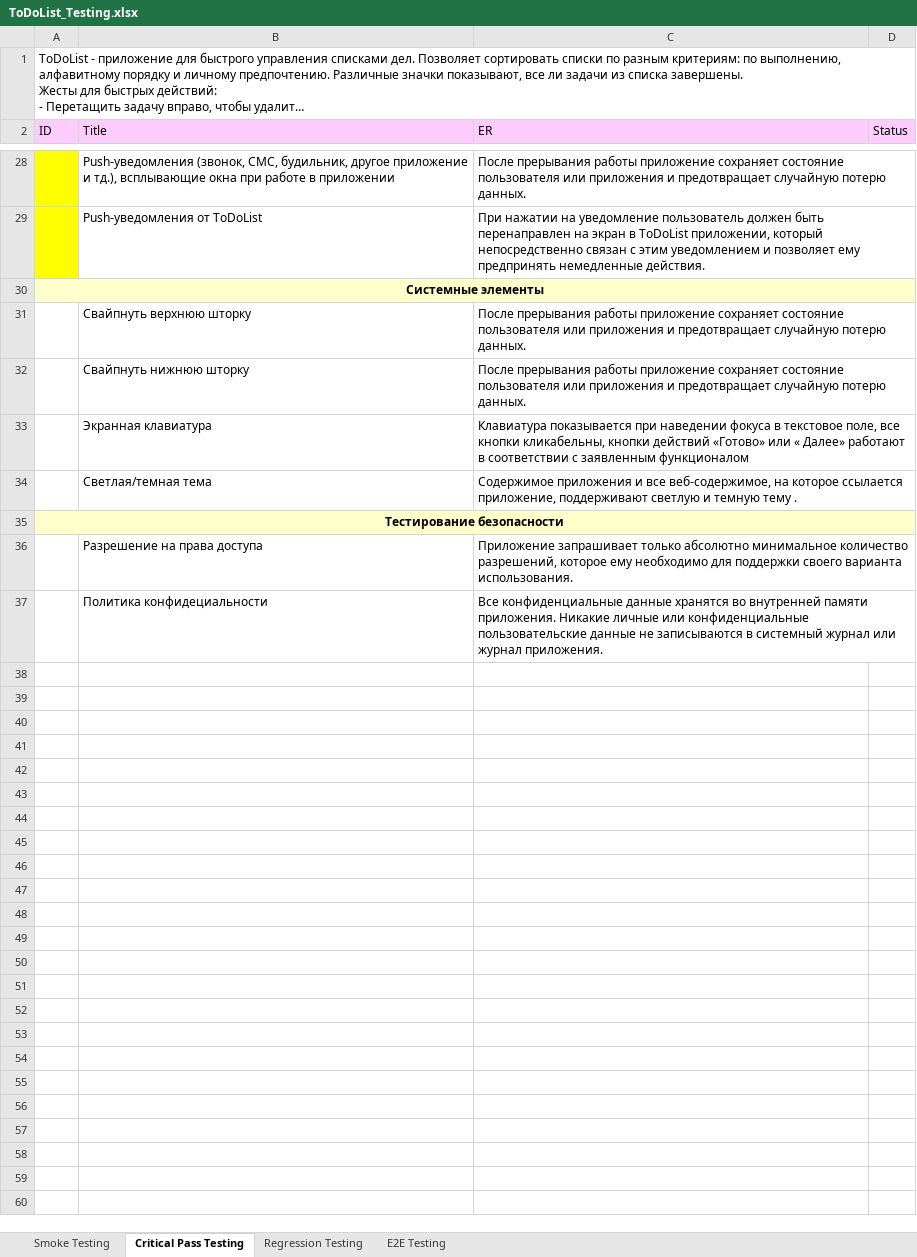
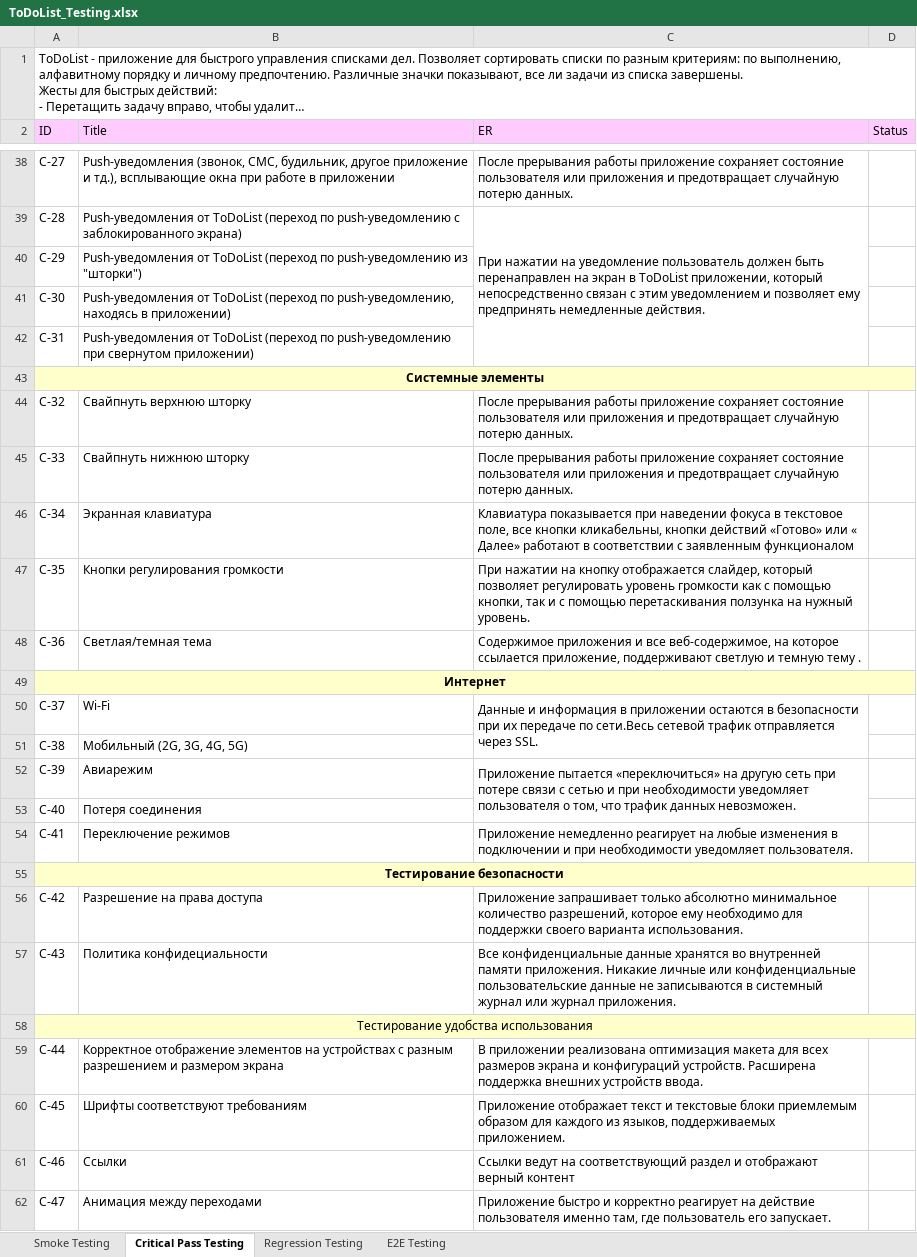
Before and after one commit to rnstrshchnk/MobileTesting, an Excel workbook: ToDoList_Testing.xlsx, sheet Critical Pass Testing, drawn as a sheet; only a part is shown, gaps mark what is left out; long unchanged cells end in …; values as stored, in another font and other column widths than the file's, no borders; removed rows and columns are numbered as before the commit, all else as after; the diff covers the shown part only; the diff names each change by its address in the sheet, - before the commit and + after, or states it on an @@ line.

Commit message:
update critical pass check list

```diff
--- a/ToDoList_Testing.xlsx (sheet Critical Pass Testing)
+++ b/ToDoList_Testing.xlsx (sheet Critical Pass Testing)
-A38 (ID): (empty)
+A38 (ID): C-27
-A38 fill: #FFFF00
+A38 fill: none
-row 29:  | Push-уведомления от ToDoList | При нажатии на уведомление пользователь должен быть перенаправлен на экран в ToDoList приложении, который непосредственно связан с этим уведомлением и позволяет ему предпринять немедленные действия.
+row 39: C-28 | Push-уведомления от ToDoList (переход по push-уведомлению с заблокированного экрана) | При нажатии на уведомление пользователь должен быть перенаправлен на экран в ToDoList приложении, который непосредственно связан с этим уведомлением и позволяет ему предпринять немедленные действия.
+row 40: C-29 | Push-уведомления от ToDoList (переход по push-уведомлению из "шторки")
+row 41: C-30 | Push-уведомления от ToDoList (переход по push-уведомлению, находясь в приложении)
+row 42: C-31 | Push-уведомления от ToDoList (переход по push-уведомлению при свернутом приложении)
-A44 (ID): (empty)
+A44 (ID): C-32
-A45 (ID): (empty)
+A45 (ID): C-33
-A46 (ID): (empty)
+A46 (ID): C-34
+row 47: C-35 | Кнопки регулирования громкости | При нажатии на кнопку отображается слайдер, который позволяет регулировать уровень громкости как с помощью кнопки, так и с помощью перетаскивания ползунка на нужный уровень.
-A48 (ID): (empty)
+A48 (ID): C-36
+row 49: Интернет
+row 50: C-37 | Wi-Fi | Данные и информация в приложении остаются в безопасности при их передаче по сети.Весь сетевой трафик отправляется через SSL.
+row 51: C-38 | Мобильный (2G, 3G, 4G, 5G)
+row 52: C-39 | Авиарежим | Приложение пытается «переключиться» на другую сеть при потере связи с сетью и при необходимости уведомляет пользователя о том, что трафик данных невозможен.
+row 53: C-40 | Потеря соединения
+row 54: C-41 | Переключение режимов | Приложение немедленно реагирует на любые изменения в подключении и при необходимости уведомляет пользователя.
-A56 (ID): (empty)
+A56 (ID): C-42
-A57 (ID): (empty)
+A57 (ID): C-43
+row 58: Тестирование удобства использования
+row 59: C-44 | Корректное отображение элементов на устройствах с разным разрешением и размером экрана | В приложении реализована оптимизация макета для всех размеров экрана и конфигураций устройств. Расширена поддержка внешних устройств ввода.
+row 60: C-45 | Шрифты соответствуют требованиям | Приложение отображает текст и текстовые блоки приемлемым образом для каждого из языков, поддерживаемых приложением.
+row 61: C-46 | Ссылки | Ссылки ведут на соответствующий раздел и отображают верный контент
+row 62: C-47 | Анимация между переходами | Приложение быстро и корректно реагирует на действие пользователя именно там, где пользователь его запускает.
```
Also changed, not shown: 12 added rows, 2 removed rows and 14 edited cells elsewhere in this sheet.
